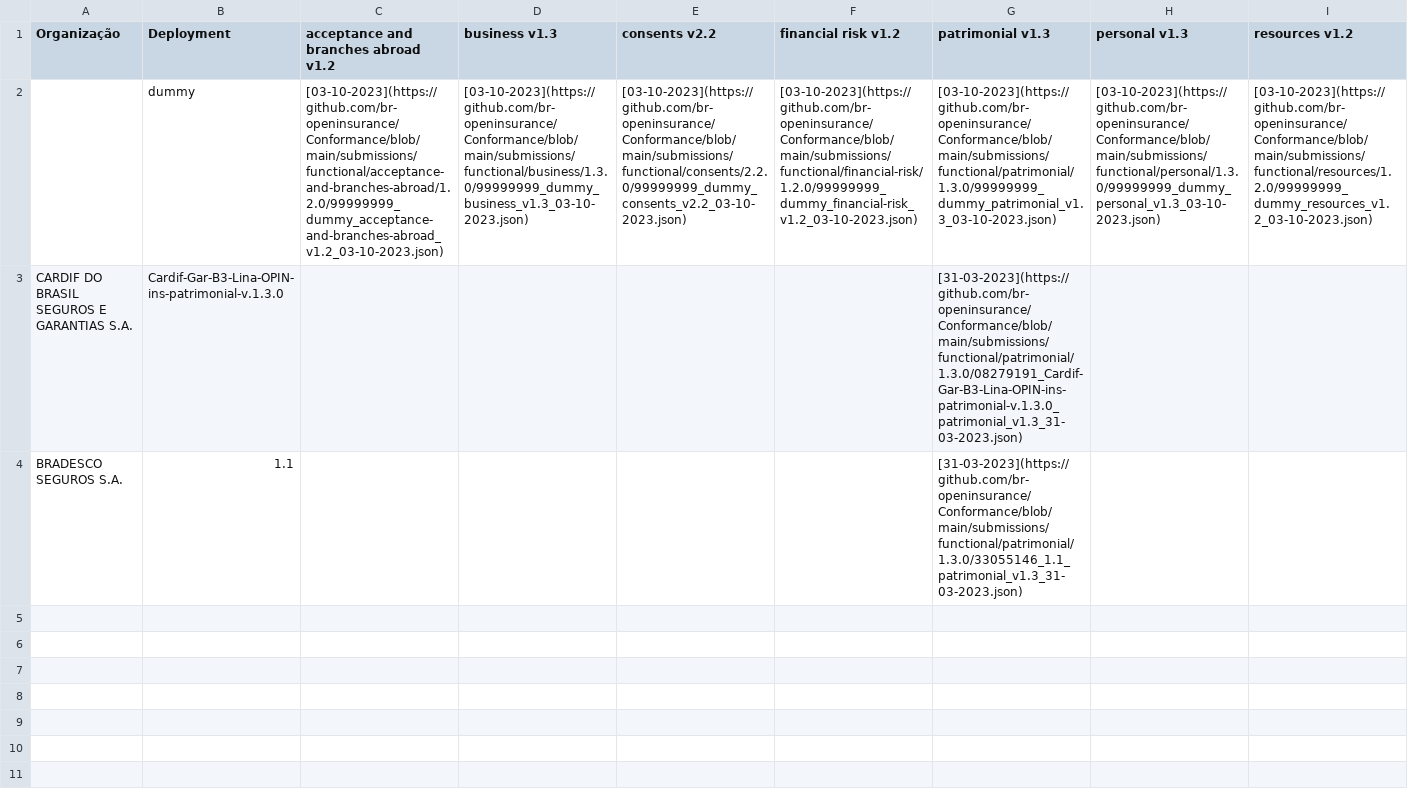
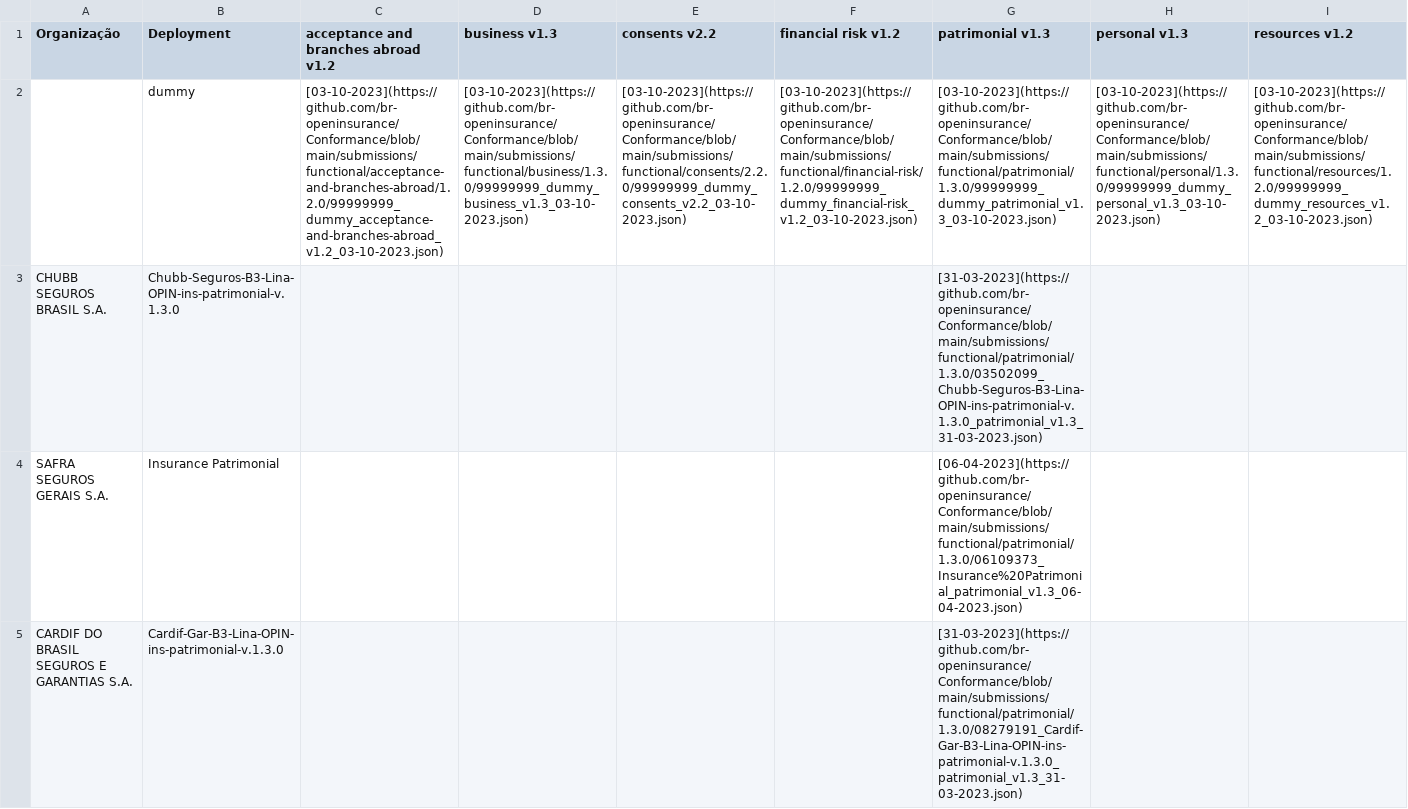
Before and after one commit to br-openinsurance/Conformance, a CSV file: results/phase2/latest/phase2-latest-conformance-table.csv, drawn as a sheet; only a part is shown; the shorter side is filled out with more unchanged rows; rows hold the shown columns only; the diff covers the shown part only; the diff names each change by its address in the sheet, - before the commit and + after, or states it on an @@ line.

Commit message:
conformance table routine - 07-04-2023

```diff
--- a/results/phase2/latest/phase2-latest-conformance-table.csv
+++ b/results/phase2/latest/phase2-latest-conformance-table.csv
+row 3: CHUBB SEGUROS BRASIL S.A. | Chubb-Seguros-B3-Lina-OPIN-ins-patrimonial-v.1.3.0 |  |  |  |  | [31-03-2023](https://github.com/br-openinsurance/Conformance/blob/main/submissions/functional/patrimonial/1.3.0/03502099_Chubb-Seguros-B3-Lina-OPIN-ins-patrimonial-v.1.3.0_patrimonial_v1.3_31-03-2023.json)
+row 4: SAFRA SEGUROS GERAIS S.A. | Insurance Patrimonial |  |  |  |  | [06-04-2023](https://github.com/br-openinsurance/Conformance/blob/main/submissions/functional/patrimonial/1.3.0/06109373_Insurance%20Patrimonial_patrimonial_v1.3_06-04-2023.json)
```
Also changed, not shown: 6 added rows elsewhere in this file, results/phase2/first/phase2-first-conformance-dump.csv, results/phase2/first/phase2-first-conformance-table.csv, 3 other files.
